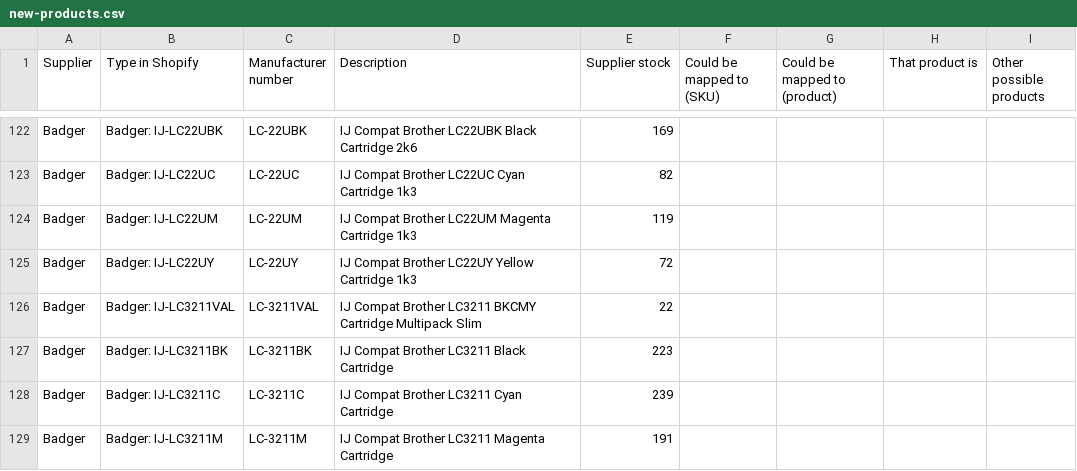
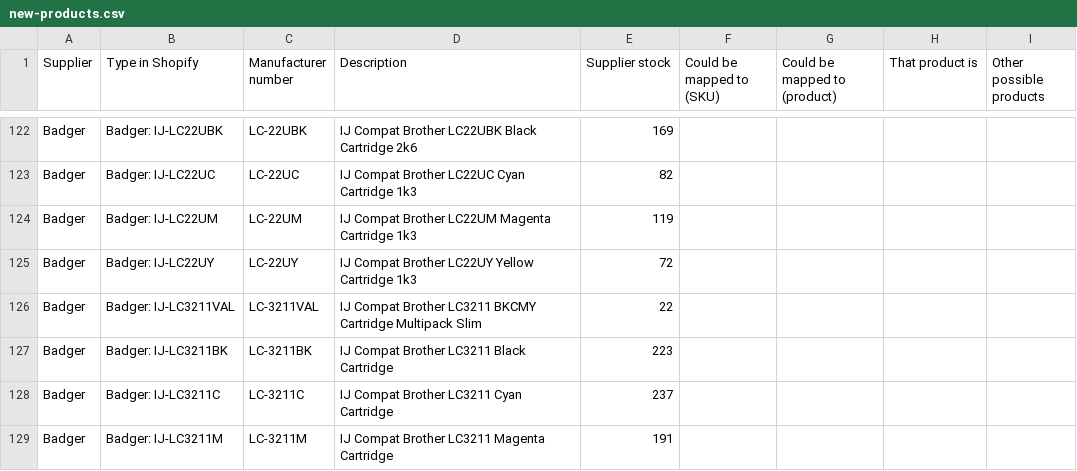
Before and after one commit to Gruffalos-Shadow-Hunt-140424/report-88ad8a3a92, a CSV file: new-products.csv, drawn as a sheet; only a part is shown, gaps mark what is left out; the diff covers the shown part only.

```diff
--- a/new-products.csv
+++ b/new-products.csv
@@ -127,3 +127,3 @@ Badger,Badger: IJ-LC3211VAL,LC-3211VAL,IJ Compat Brother LC3211 BKCMY Cartridge
 Badger,Badger: IJ-LC3211BK,LC-3211BK,IJ Compat Brother LC3211 Black Cartridge,223,,,,
-Badger,Badger: IJ-LC3211C,LC-3211C,IJ Compat Brother LC3211 Cyan Cartridge,239,,,,
+Badger,Badger: IJ-LC3211C,LC-3211C,IJ Compat Brother LC3211 Cyan Cartridge,237,,,,
 Badger,Badger: IJ-LC3211M,LC-3211M,IJ Compat Brother LC3211 Magenta Cartridge,191,,,,
```
Also changed, not shown: 3 added rows, 3 removed rows and 38 edited cells elsewhere in this file, changes.csv, 3 other files.
